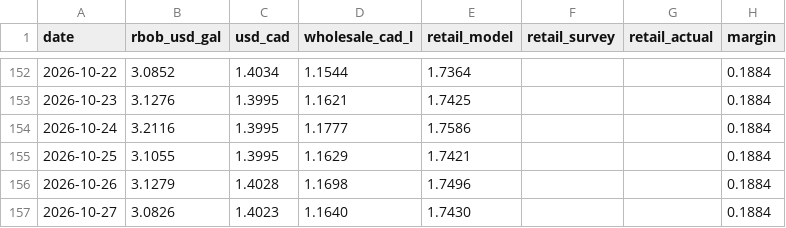
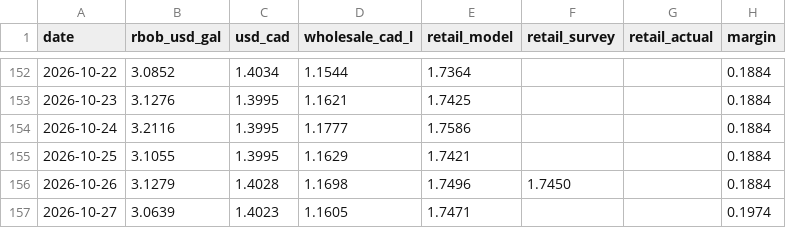
Before and after one commit to JackyLiu13/gasprices, a CSV file: backend/history.csv, drawn as a sheet; only a part is shown, gaps mark what is left out.

Commit message:
data: 1.651/L GREAT

```diff
--- a/backend/history.csv
+++ b/backend/history.csv
@@ -155,3 +155,3 @@ date,rbob_usd_gal,usd_cad,wholesale_cad_l,retail_model,retail_survey,retail_actu
 2026-10-25,3.1055,1.3995,1.1629,1.7421,,,0.1884
-2026-10-26,3.1279,1.4028,1.1698,1.7496,,,0.1884
-2026-10-27,3.0826,1.4023,1.1640,1.7430,,,0.1884
+2026-10-26,3.1279,1.4028,1.1698,1.7496,1.7450,,0.1884
+2026-10-27,3.0639,1.4023,1.1605,1.7471,,,0.1974
```
Also changed, not shown: backend/forecasts.csv, 1 other file.
